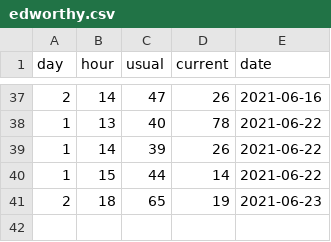
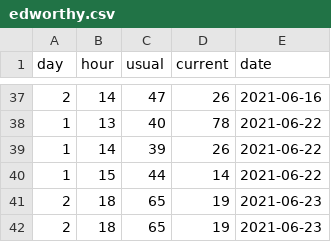
Before and after one commit to dungwoong/edworthy, a CSV file: edworthy.csv, drawn as a sheet; only a part is shown, gaps mark what is left out; the diff names each change by its address in the sheet, - before the commit and + after, or states it on an @@ line.

```diff
--- a/edworthy.csv
+++ b/edworthy.csv
+row 42: 2 | 18 | 65 | 19 | 2021-06-23
```
Also changed, not shown: bowness.csv, 1 other file.
